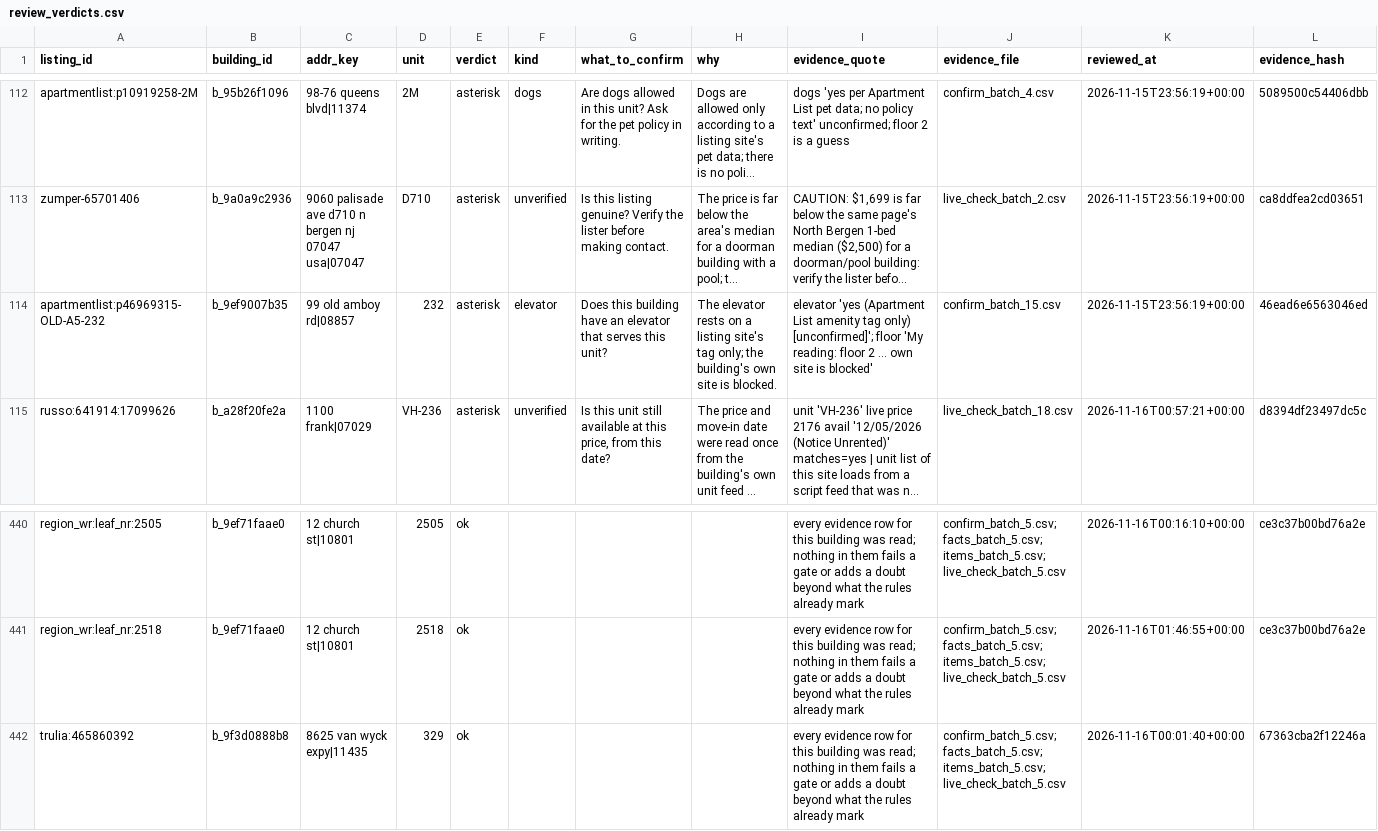
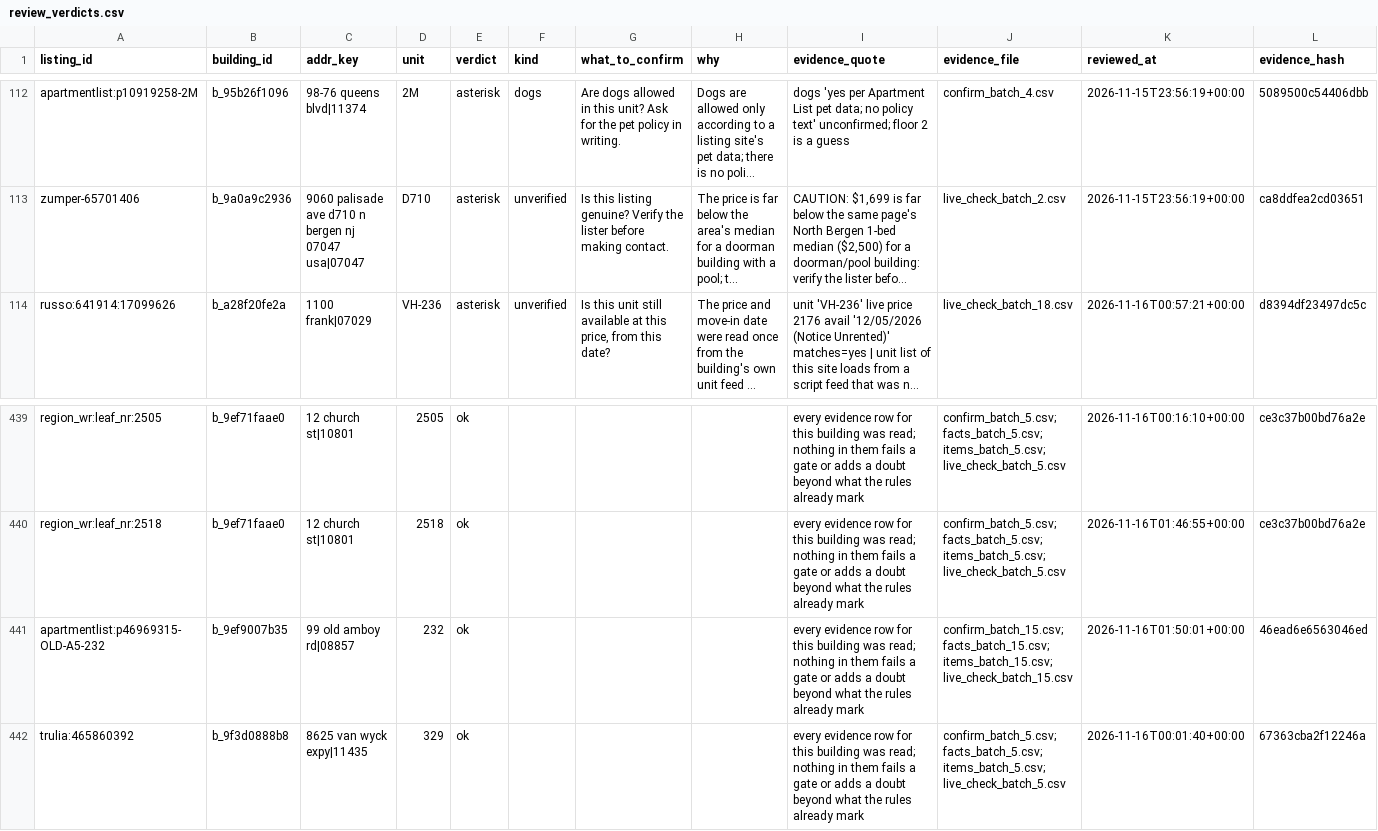
Before and after one commit to wthompson1804/SuperWritingEngine, a CSV file: house-hunt/data/evidence/review_verdicts.csv, drawn as a sheet; only a part is shown, gaps mark what is left out; long unchanged cells end in …; removed rows and columns are numbered as before the commit, all else as after; the diff names each change by its address in the sheet, - before the commit and + after, or states it on an @@ line.

```diff
--- a/house-hunt/data/evidence/review_verdicts.csv
+++ b/house-hunt/data/evidence/review_verdicts.csv
-row 114: apartmentlist:p46969315-OLD-A5-232 | b_9ef9007b35 | 99 old amboy rd|08857 | 232 | asterisk | elevator | Does this building have an elevator that serves this unit? | The elevator rests on a listing site's tag only; the building's own site is blocked. | elevator 'yes (Apartment List amenity tag only) [unconfirmed]'; floor 'My reading: floor 2 ... own site is blocked' | confirm_batch_15.csv | 2026-11-15T23:56:19+00:00 | 46ead6e6563046ed
+row 441: apartmentlist:p46969315-OLD-A5-232 | b_9ef9007b35 | 99 old amboy rd|08857 | 232 | ok |  |  |  | every evidence row for this building was read; nothing in them fails a gate or adds a doubt beyond what the rules already mark | confirm_batch_15.csv; facts_batch_15.csv; items_batch_15.csv; live_check_batch_15.csv | 2026-11-16T01:50:01+00:00 | 46ead6e6563046ed
```
Also changed, not shown: house-hunt/data/excluded_by_review.csv, house-hunt/data/needs_confirmation.csv, 36 other files.
